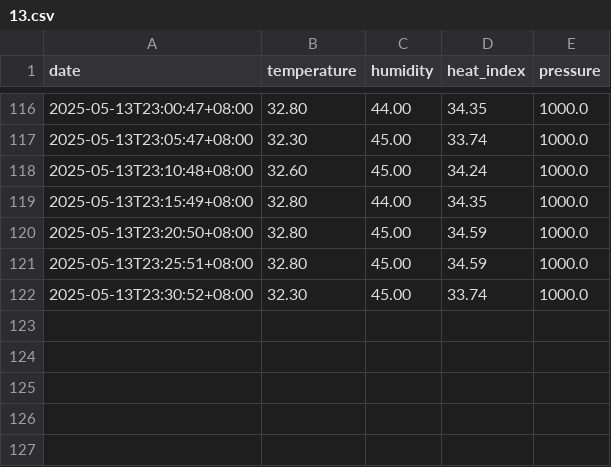
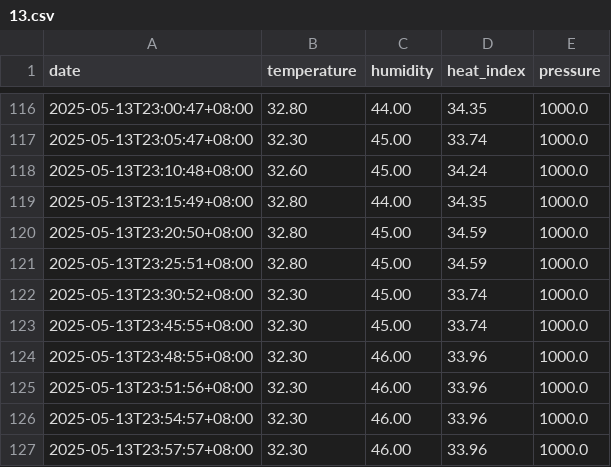
Before and after one commit to marcoorban/thmonitor, a CSV file: datacollect/data/DHT11_1/2025/05/13.csv, drawn as a sheet; only a part is shown, gaps mark what is left out.

```diff
--- a/datacollect/data/DHT11_1/2025/05/13.csv
+++ b/datacollect/data/DHT11_1/2025/05/13.csv
@@ -122 +122,6 @@ date,temperature,humidity,heat_index,pressure
 2025-05-13T23:30:52+08:00,32.30,45.00,33.74,1000.0
+2025-05-13T23:45:55+08:00,32.30,45.00,33.74,1000.0
+2025-05-13T23:48:55+08:00,32.30,46.00,33.96,1000.0
+2025-05-13T23:51:56+08:00,32.30,46.00,33.96,1000.0
+2025-05-13T23:54:57+08:00,32.30,46.00,33.96,1000.0
+2025-05-13T23:57:57+08:00,32.30,46.00,33.96,1000.0
```
Also changed, not shown: datacollect/data/Sensehat/2025/05/13.csv, 3 other files.
